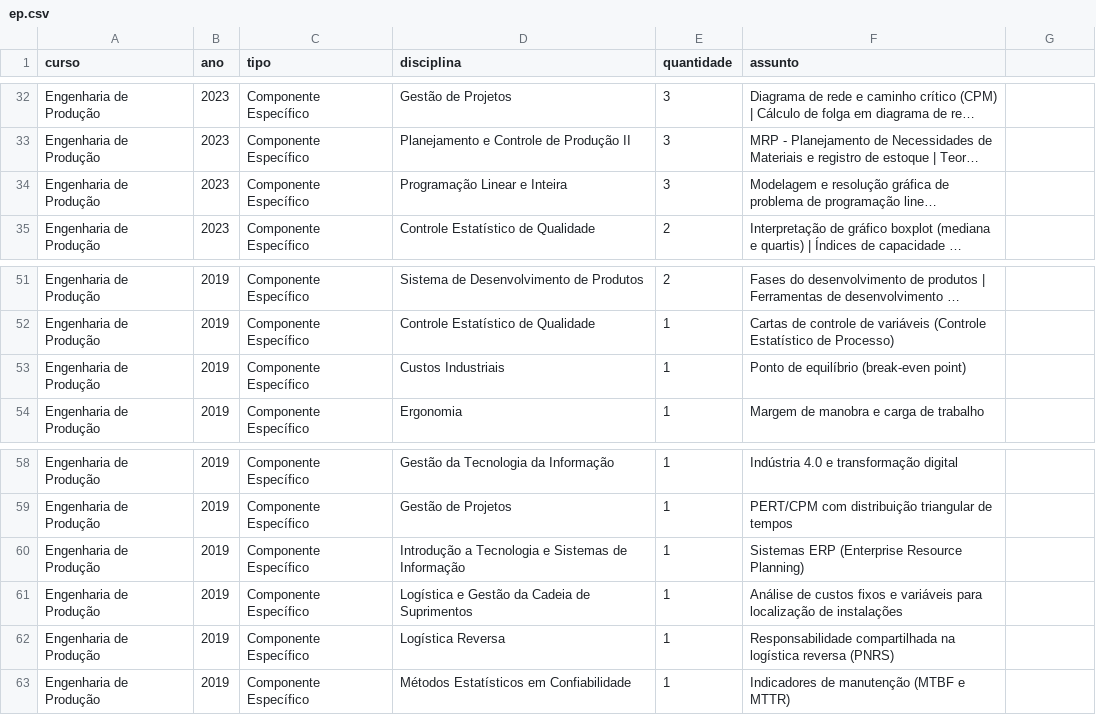
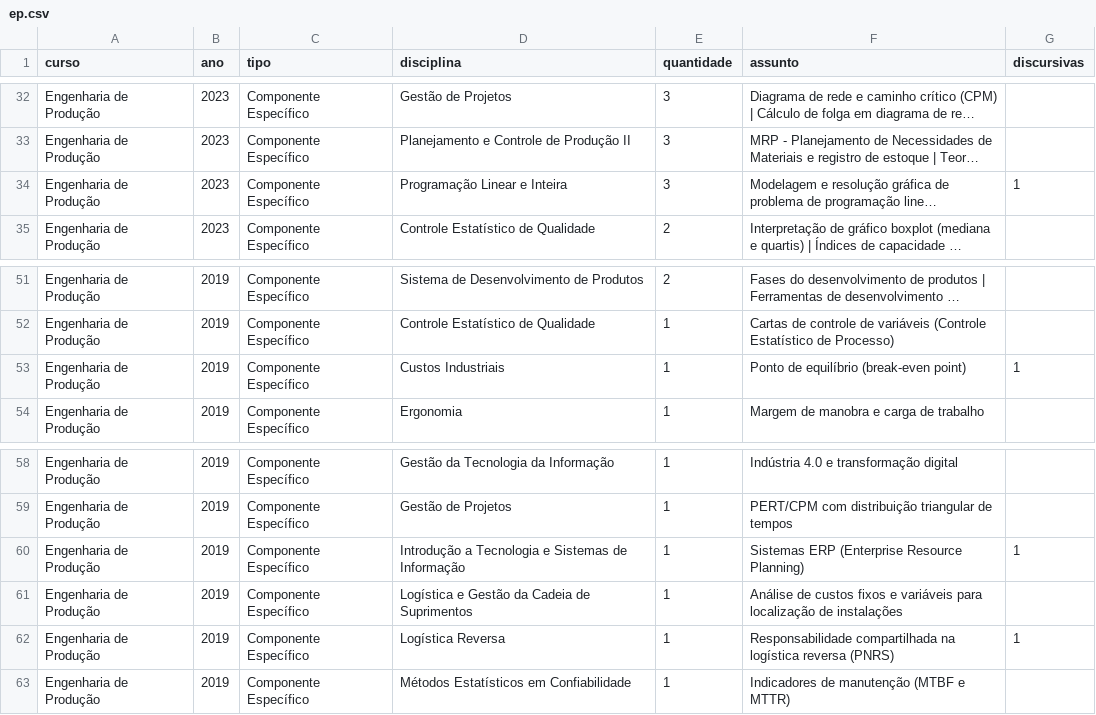
Before and after one commit to LucasECota/Painel_Enade_UFOP_Back, a CSV file: data/ep.csv, drawn as a sheet; only a part is shown, gaps mark what is left out; long unchanged cells end in …; the diff names each change by its address in the sheet, - before the commit and + after, or states it on an @@ line.

```diff
--- a/data/ep.csv
+++ b/data/ep.csv
-G1: (empty)
+G1: discursivas
-G34 (discursivas): (empty)
+G34 (discursivas): 1
-G53 (discursivas): (empty)
+G53 (discursivas): 1
-G60 (discursivas): (empty)
+G60 (discursivas): 1
-G62 (discursivas): (empty)
+G62 (discursivas): 1
```
Also changed, not shown: data/ec.csv, data/si.csv, 3 other files.
